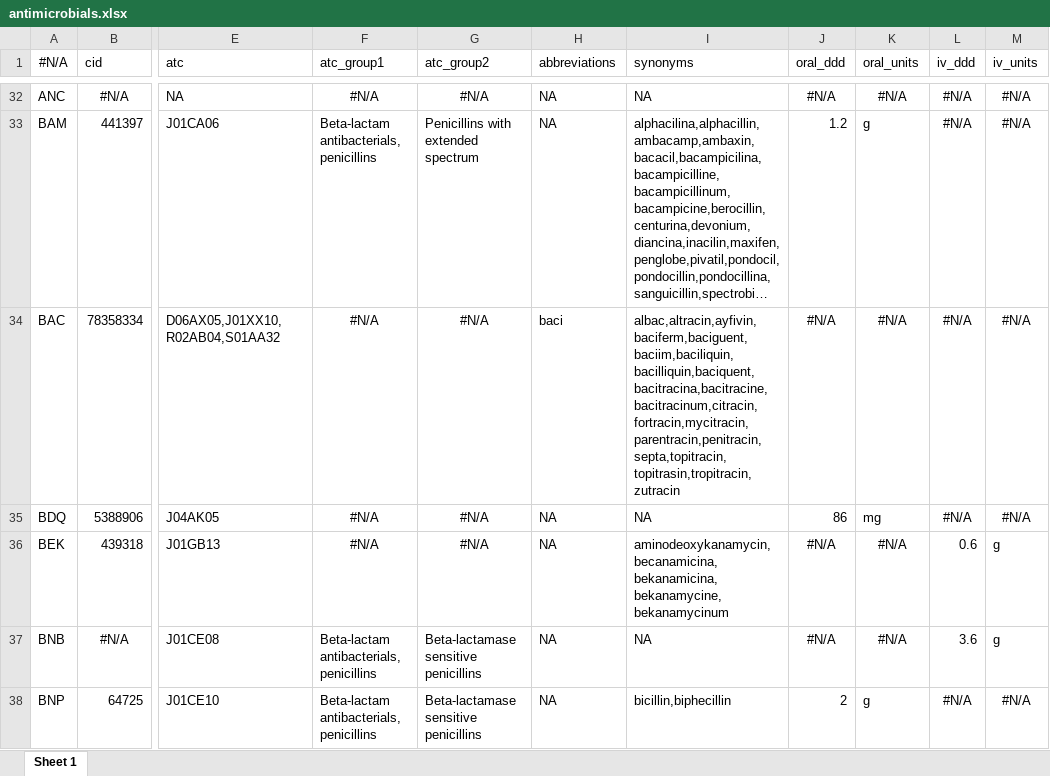
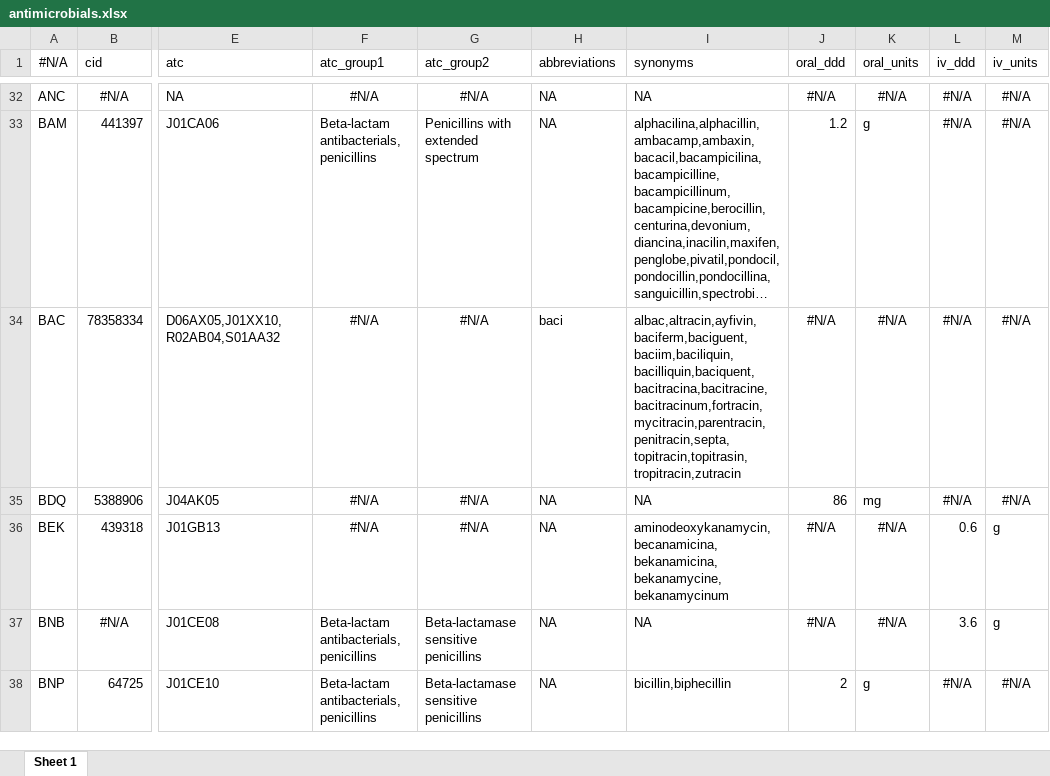
Before and after one commit to msberends/AMR, an Excel workbook: data-raw/datasets/antimicrobials.xlsx, sheet Sheet 1, drawn as a sheet; only a part is shown, gaps mark what is left out; long unchanged cells end in …; values as stored, in another font and other column widths than the file's, no borders; the diff covers the shown part only; the diff names each change by its address in the sheet, - before the commit and + after, or states it on an @@ line.

Commit message:
(v2.1.1.9254) fix antimicrobial synonyms

```diff
--- a/data-raw/datasets/antimicrobials.xlsx (sheet Sheet 1)
+++ b/data-raw/datasets/antimicrobials.xlsx (sheet Sheet 1)
-I34 (synonyms): albac,altracin,ayfivin,baciferm,baciguent,baciim,baciliquin,bacilliquin,baciquent,bacitracina,bacitracine,bacitracinum,citracin,fortracin,mycitracin,parentracin,penitracin,septa,topitracin,topitrasin,tropitracin,zutracin
+I34 (synonyms): albac,altracin,ayfivin,baciferm,baciguent,baciim,baciliquin,bacilliquin,baciquent,bacitracina,bacitracine,bacitracinum,fortracin,mycitracin,parentracin,penitracin,septa,topitracin,topitrasin,tropitracin,zutracin
```
Also changed, not shown: 58 edited cells elsewhere in this sheet, 14 other files.
